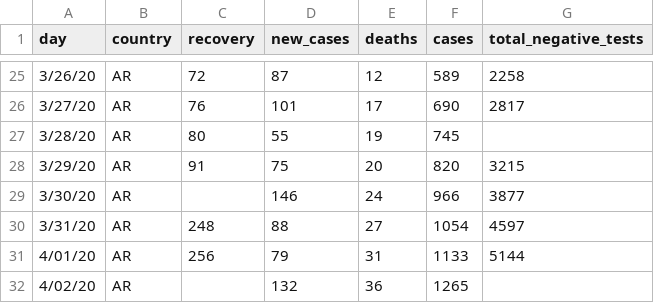
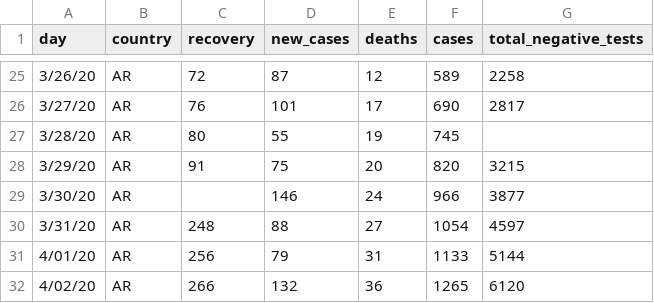
Before and after one commit to thedarsideofit/covid19-ar, a CSV file: covid19-ar.csv, drawn as a sheet; only a part is shown, gaps mark what is left out.

Commit message:
updated with 2020-04-03 morning report data

```diff
--- a/covid19-ar.csv
+++ b/covid19-ar.csv
@@ -31,2 +31,2 @@ day,country,recovery,new_cases,deaths,cases,total_negative_tests
 4/01/20,AR,256,79,31,1133,5144
-4/02/20,AR,,132,36,1265,
+4/02/20,AR,266,132,36,1265,6120
```
